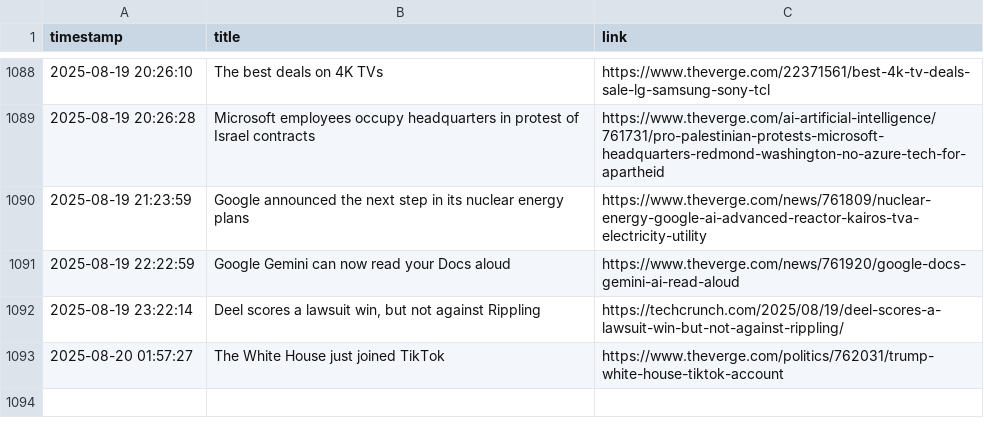
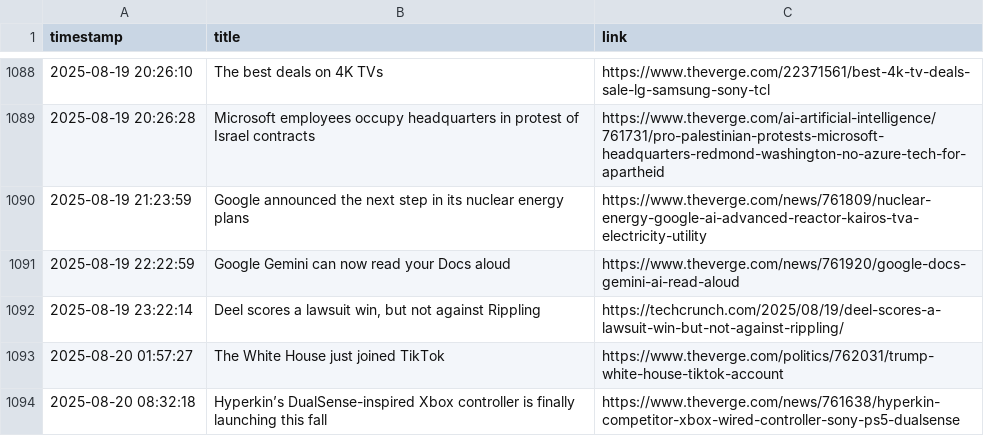
Before and after one commit to DeviPriya-Kolla/AutonomousContentAgent, a CSV file: seen_articles.csv, drawn as a sheet; only a part is shown, gaps mark what is left out; the diff names each change by its address in the sheet, - before the commit and + after, or states it on an @@ line.

Commit message:
docs: Update seen articles log

```diff
--- a/seen_articles.csv
+++ b/seen_articles.csv
+row 1094: 2025-08-20 08:32:18 | Hyperkin’s DualSense-inspired Xbox controller is finally launching this fall | https://www.theverge.com/news/761638/hyperkin-competitor-xbox-wired-controller-sony-ps5-dualsense
```
